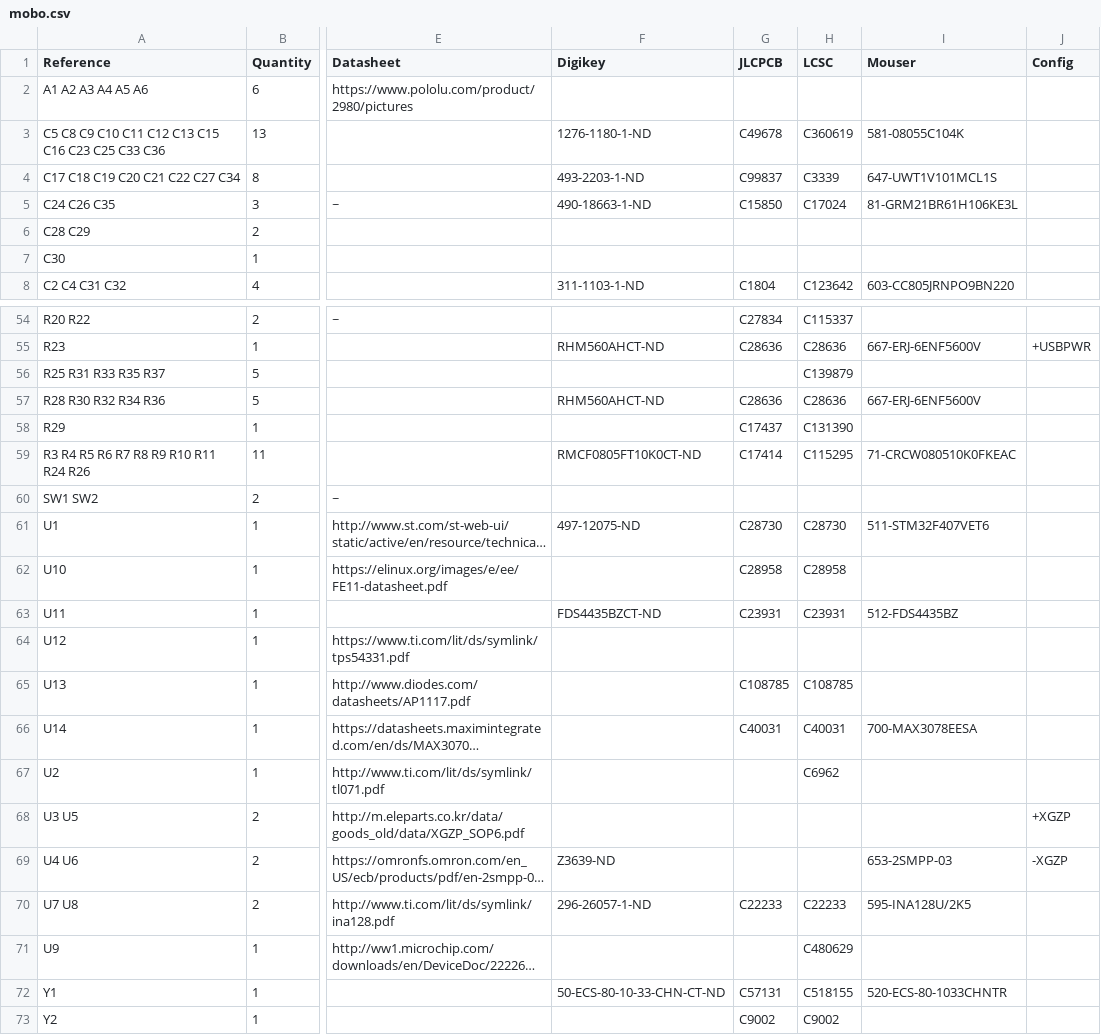
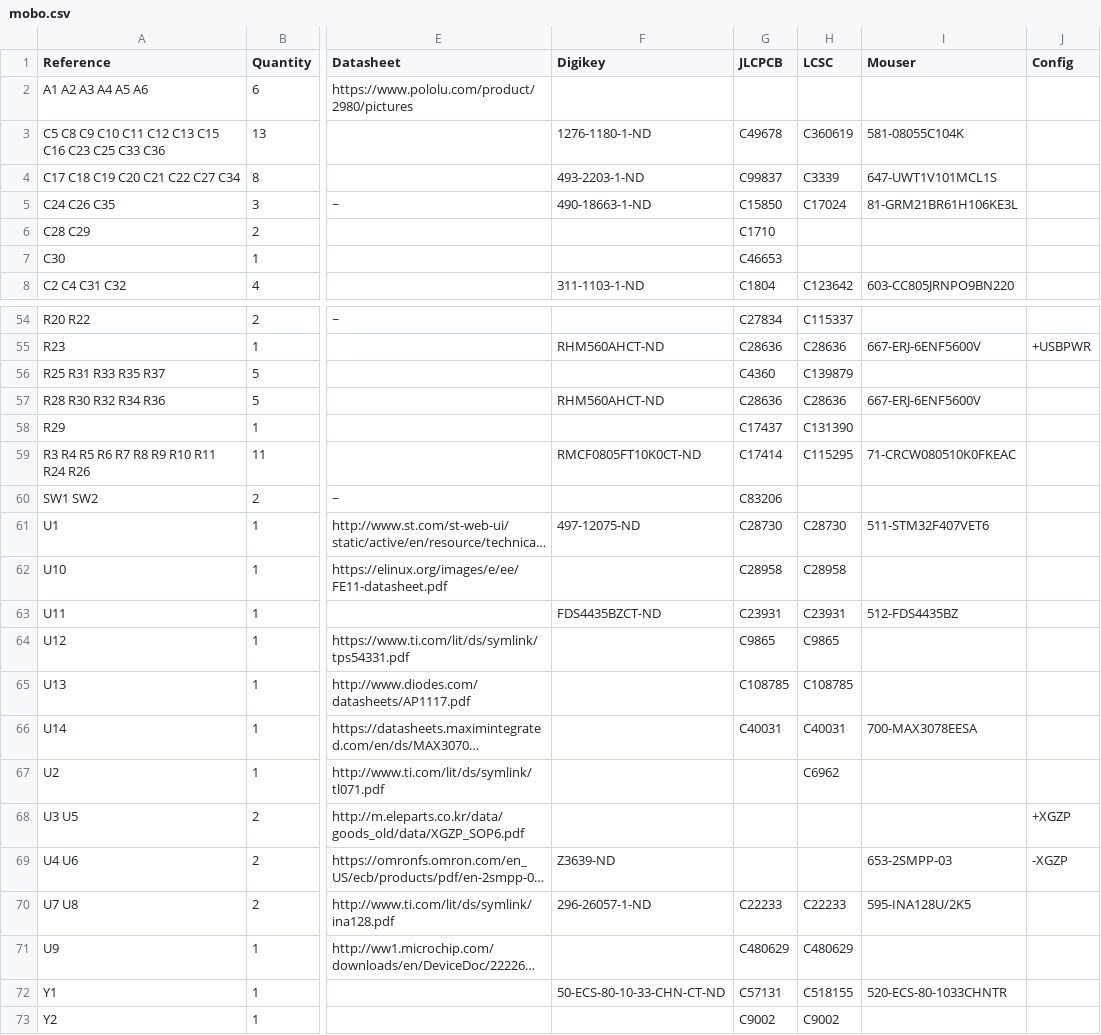
Before and after one commit to opulo-inc/lumenpnp, a CSV file: pnp/pcb/mobo/export/mobo.csv, drawn as a sheet; only a part is shown, gaps mark what is left out; long unchanged cells end in …; the diff names each change by its address in the sheet, - before the commit and + after, or states it on an @@ line.

```diff
--- a/pnp/pcb/mobo/export/mobo.csv
+++ b/pnp/pcb/mobo/export/mobo.csv
-G6 (JLCPCB): (empty)
+G6 (JLCPCB): C1710
-G7 (JLCPCB): (empty)
+G7 (JLCPCB): C46653
-G56 (JLCPCB): (empty)
+G56 (JLCPCB): C4360
-G60 (JLCPCB): (empty)
+G60 (JLCPCB): C83206
-G64 (JLCPCB): (empty)
+G64 (JLCPCB): C9865
-H64 (LCSC): (empty)
+H64 (LCSC): C9865
-G71 (JLCPCB): (empty)
+G71 (JLCPCB): C480629
```
Also changed, not shown: pnp/pcb/mobo/export/mobo-bom.csv, pnp/pcb/mobo/export/mobo_bom_jlc.csv, 37 other files.
